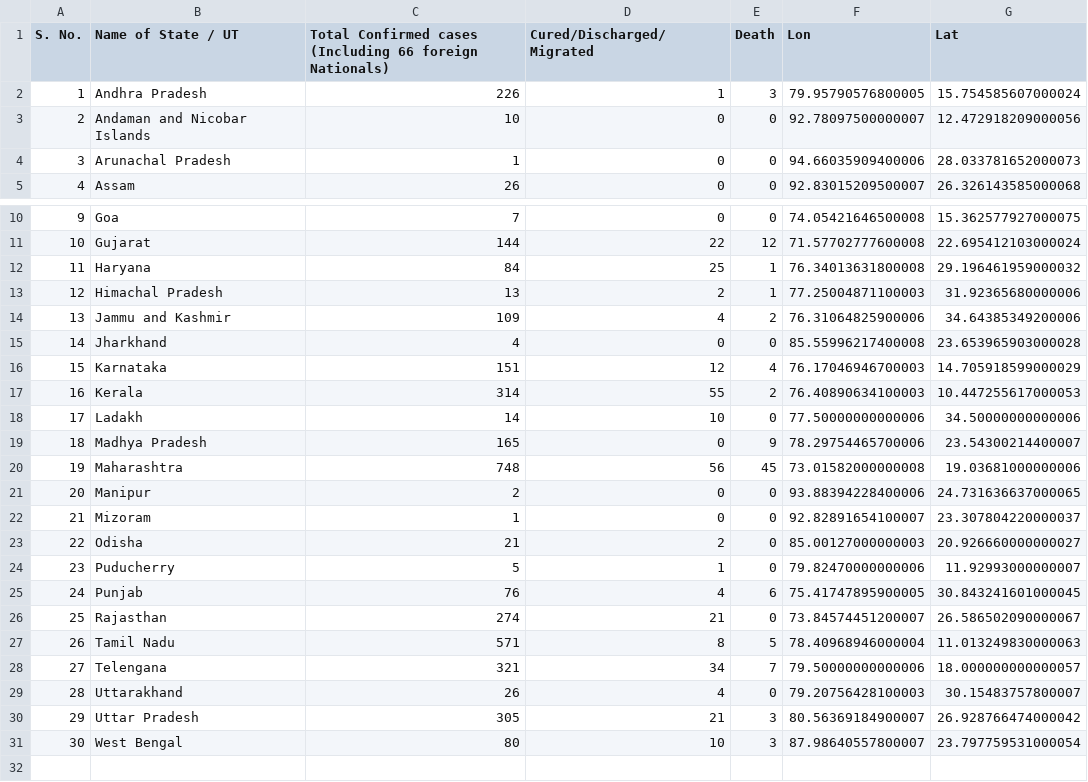
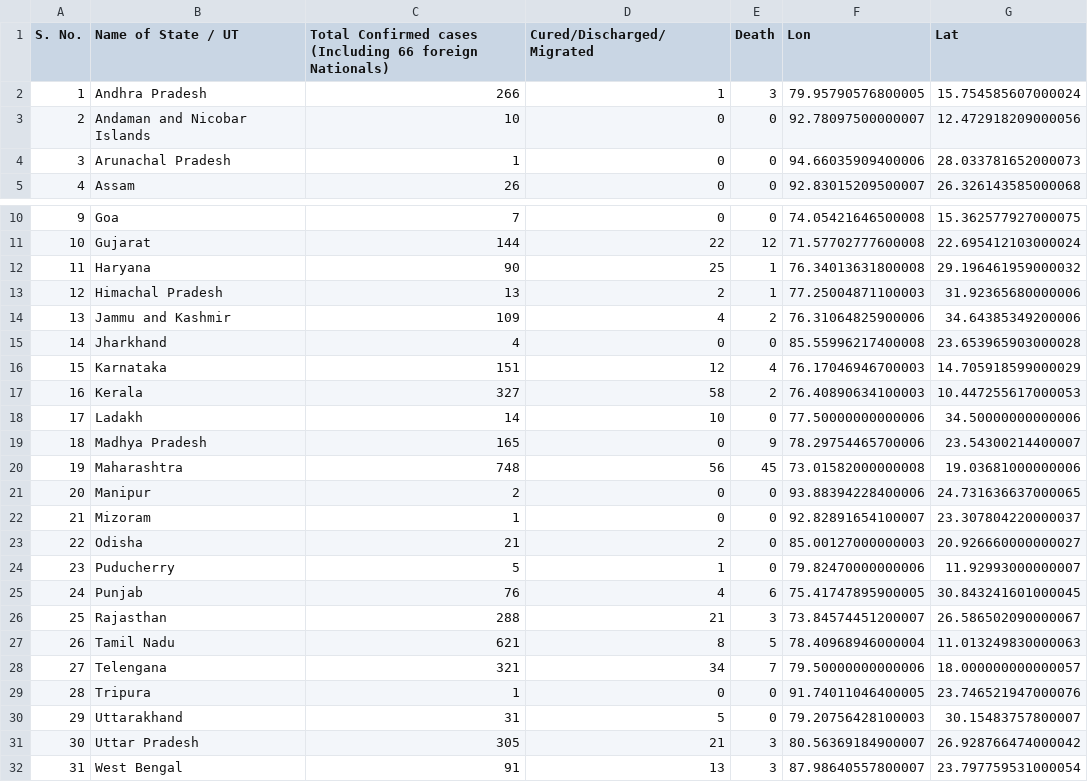
Before and after one commit to armsp/covid19.in, a CSV file: datasets/statewise_distribution/2020-04-07.csv, drawn as a sheet; only a part is shown, gaps mark what is left out; addresses are those after the commit; the diff names each change by its address in the sheet, - before the commit and + after, or states it on an @@ line.

```diff
--- a/datasets/statewise_distribution/2020-04-07.csv
+++ b/datasets/statewise_distribution/2020-04-07.csv
-C2: 226
+C2: 266
-C12: 84
+C12: 90
-C17: 314
+C17: 327
-D17 (Cured/Discharged/Migrated): 55
+D17 (Cured/Discharged/Migrated): 58
-C26: 274
+C26: 288
-E26 (Death): 0
+E26 (Death): 3
-C27: 571
+C27: 621
+row 29: 28 | Tripura | 1 | 0 | 0 | 91.74011046400005 | 23.746521947000076
@@ column A (S. No.) renumbered from row 30 down @@
-C30: 26
+C30: 31
-D30 (Cured/Discharged/Migrated): 4
+D30 (Cured/Discharged/Migrated): 5
-C32: 80
+C32: 91
-D32 (Cured/Discharged/Migrated): 10
+D32 (Cured/Discharged/Migrated): 13
```
Also changed, not shown: 3 other files.
